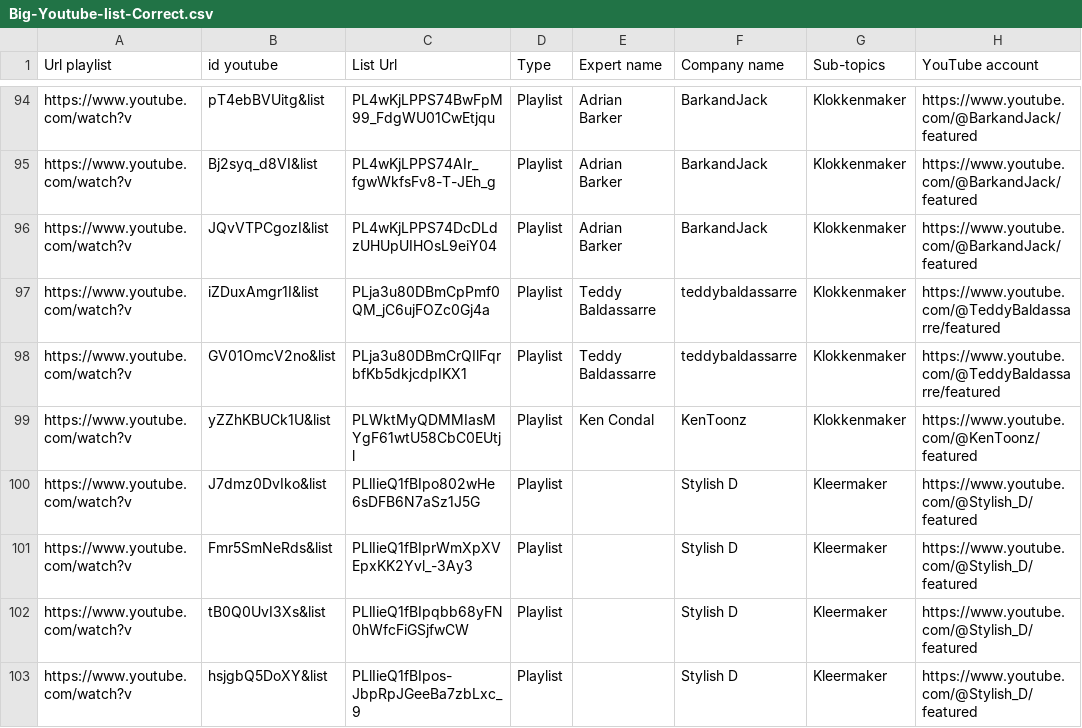
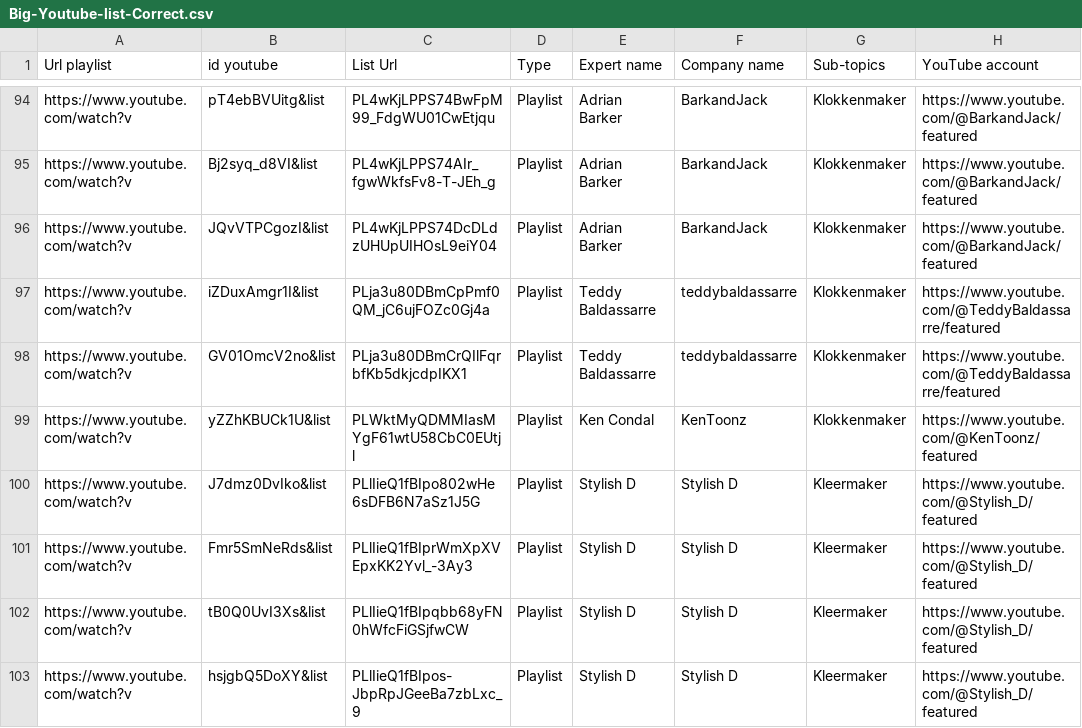
Before and after one commit to MohamedThioune/Livelearn, a CSV file: files/Big-Youtube-list-Correct.csv, drawn as a sheet; only a part is shown, gaps mark what is left out; the diff covers the shown part only.

```diff
--- a/files/Big-Youtube-list-Correct.csv
+++ b/files/Big-Youtube-list-Correct.csv
@@ -99,5 +99,5 @@ https://www.youtube.com/watch?v;GV01OmcV2no&list;PLja3u80DBmCrQIlFqrbfKb5dkjcdpI
 https://www.youtube.com/watch?v;yZZhKBUCk1U&list;PLWktMyQDMMIasMYgF61wtU58CbC0EUtjl;Playlist;Ken Condal;KenToonz;Klokkenmaker;https://www.youtube.com/@KenToonz/featured
-https://www.youtube.com/watch?v;J7dmz0DvIko&list;PLlIieQ1fBIpo802wHe6sDFB6N7aSz1J5G;Playlist;;Stylish D;Kleermaker;https://www.youtube.com/@Stylish_D/featured
-https://www.youtube.com/watch?v;Fmr5SmNeRds&list;PLlIieQ1fBIprWmXpXVEpxKK2Yvl_-3Ay3;Playlist;;Stylish D;Kleermaker;https://www.youtube.com/@Stylish_D/featured
-https://www.youtube.com/watch?v;tB0Q0UvI3Xs&list;PLlIieQ1fBIpqbb68yFN0hWfcFiGSjfwCW;Playlist;;Stylish D;Kleermaker;https://www.youtube.com/@Stylish_D/featured
-https://www.youtube.com/watch?v;hsjgbQ5DoXY&list;PLlIieQ1fBIpos-JbpRpJGeeBa7zbLxc_9;Playlist;;Stylish D;Kleermaker;https://www.youtube.com/@Stylish_D/featured
+https://www.youtube.com/watch?v;J7dmz0DvIko&list;PLlIieQ1fBIpo802wHe6sDFB6N7aSz1J5G;Playlist;Stylish D;Stylish D;Kleermaker;https://www.youtube.com/@Stylish_D/featured
+https://www.youtube.com/watch?v;Fmr5SmNeRds&list;PLlIieQ1fBIprWmXpXVEpxKK2Yvl_-3Ay3;Playlist;Stylish D;Stylish D;Kleermaker;https://www.youtube.com/@Stylish_D/featured
+https://www.youtube.com/watch?v;tB0Q0UvI3Xs&list;PLlIieQ1fBIpqbb68yFN0hWfcFiGSjfwCW;Playlist;Stylish D;Stylish D;Kleermaker;https://www.youtube.com/@Stylish_D/featured
+https://www.youtube.com/watch?v;hsjgbQ5DoXY&list;PLlIieQ1fBIpos-JbpRpJGeeBa7zbLxc_9;Playlist;Stylish D;Stylish D;Kleermaker;https://www.youtube.com/@Stylish_D/featured
```
Also changed, not shown: 34 edited cells elsewhere in this file, 3 other files.
